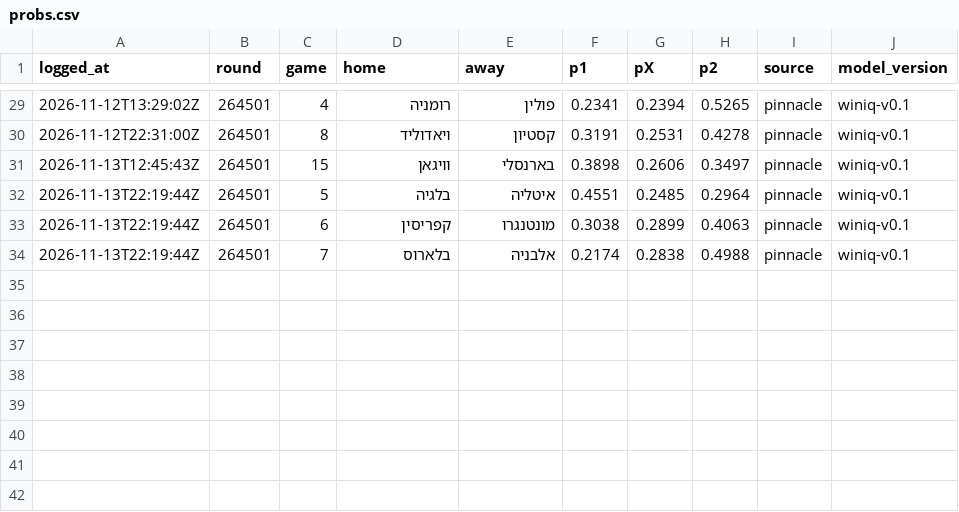
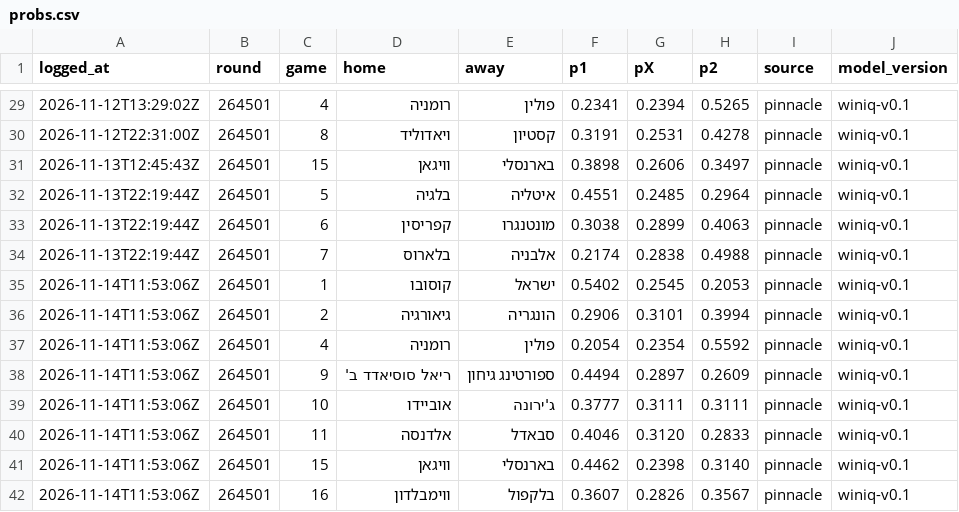
Before and after one commit to giliy/winiq-ledger, a CSV file: probs.csv, drawn as a sheet; only a part is shown, gaps mark what is left out.

Commit message:
Ledger 2026-11-14 11:53 UTC, probs sha256 bd8612e5e245, tickets 49c42eb6582b

```diff
--- a/probs.csv
+++ b/probs.csv
@@ -34 +34,9 @@ logged_at,round,game,home,away,p1,pX,p2,source,model_version
 2026-11-13T22:19:44Z,264501,7,בלארוס,אלבניה,0.2174,0.2838,0.4988,pinnacle,winiq-v0.1
+2026-11-14T11:53:06Z,264501,1,קוסובו,ישראל,0.5402,0.2545,0.2053,pinnacle,winiq-v0.1
+2026-11-14T11:53:06Z,264501,2,גיאורגיה,הונגריה,0.2906,0.3101,0.3994,pinnacle,winiq-v0.1
+2026-11-14T11:53:06Z,264501,4,רומניה,פולין,0.2054,0.2354,0.5592,pinnacle,winiq-v0.1
+2026-11-14T11:53:06Z,264501,9,ריאל סוסיאדד ב',ספורטינג גיחון,0.4494,0.2897,0.2609,pinnacle,winiq-v0.1
+2026-11-14T11:53:06Z,264501,10,אוביידו,ג'ירונה,0.3777,0.3111,0.3111,pinnacle,winiq-v0.1
+2026-11-14T11:53:06Z,264501,11,אלדנסה,סבאדל,0.4046,0.3120,0.2833,pinnacle,winiq-v0.1
+2026-11-14T11:53:06Z,264501,15,וויגאן,בארנסלי,0.4462,0.2398,0.3140,pinnacle,winiq-v0.1
+2026-11-14T11:53:06Z,264501,16,ווימבלדון,בלקפול,0.3607,0.2826,0.3567,pinnacle,winiq-v0.1
```
Also changed, not shown: baseline.csv, tickets.csv.
